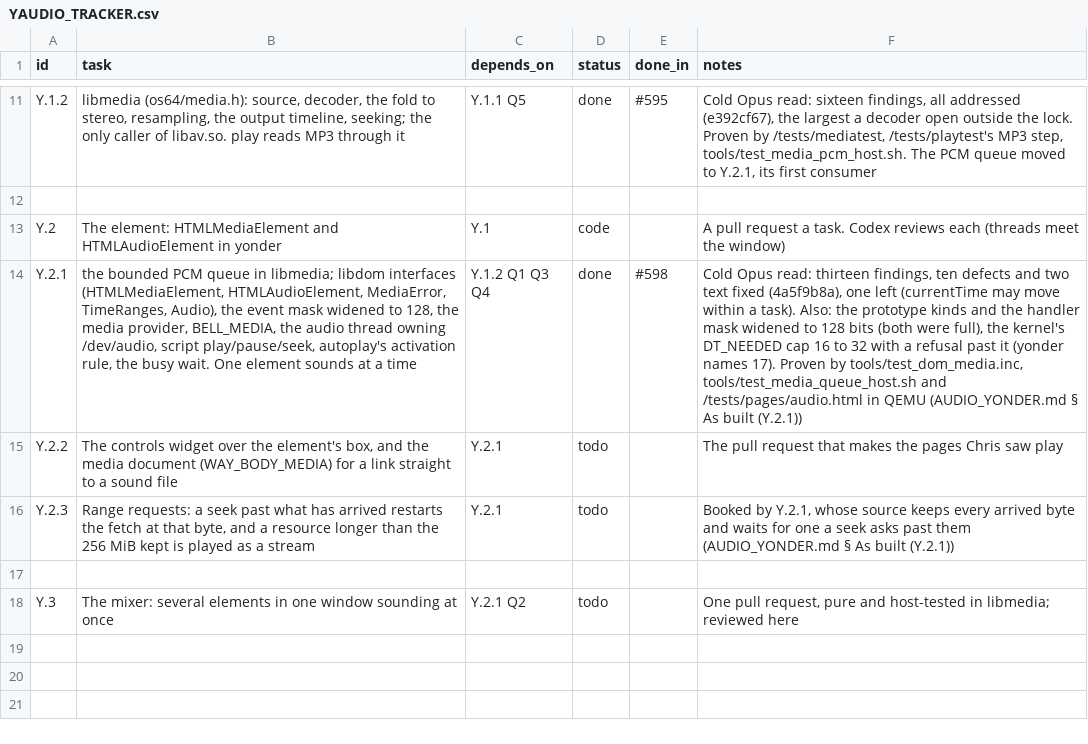
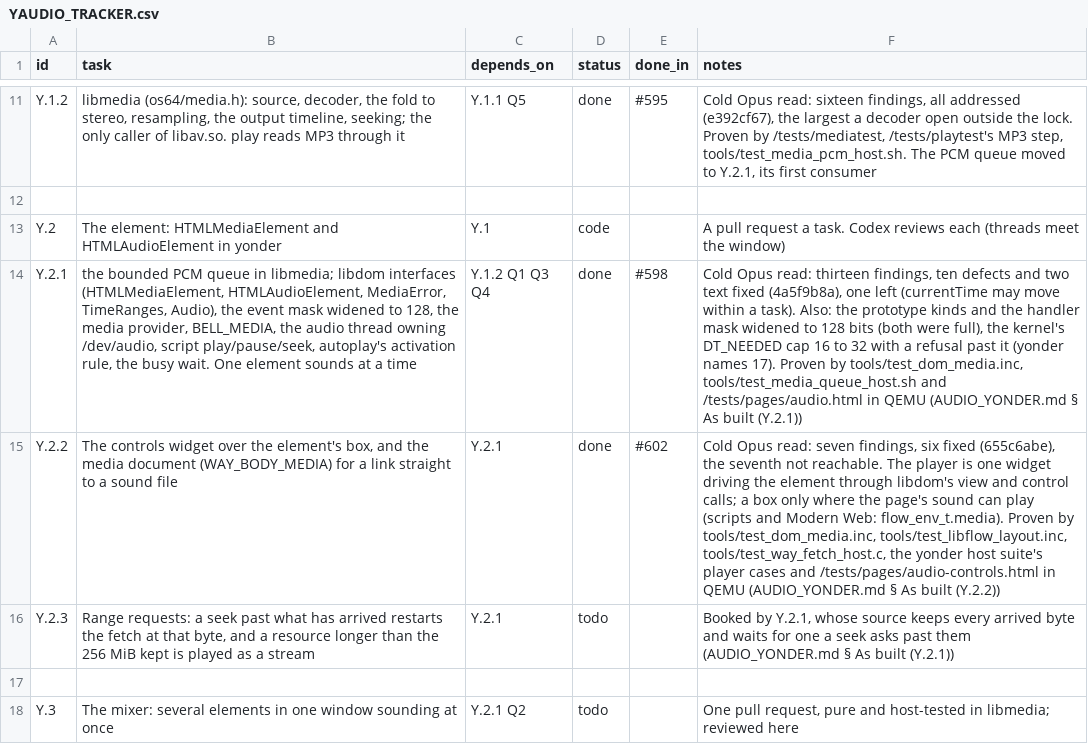
Before and after one commit to VBWizard/os64, a CSV file: docs/design/pending/YAUDIO_TRACKER.csv, drawn as a sheet; only a part is shown, gaps mark what is left out; the diff names each change by its address in the sheet, - before the commit and + after, or states it on an @@ line.

```diff
--- a/docs/design/pending/YAUDIO_TRACKER.csv
+++ b/docs/design/pending/YAUDIO_TRACKER.csv
-D15 (status): todo
+D15 (status): done
-E15 (done_in): (empty)
+E15 (done_in): #602
-F15 (notes): The pull request that makes the pages Chris saw play
+F15 (notes): Cold Opus read: seven findings, six fixed (655c6abe), the seventh not reachable. The player is one widget driving the element through libdom's view and control calls; a box only where the page's sound can play (scripts and Modern Web: flow_env_t.media). Proven by tools/test_dom_media.inc, tools/test_libflow_layout.inc, tools/test_way_fetch_host.c, the yonder host suite's player cases and /tests/pages/audio-controls.html in QEMU (AUDIO_YONDER.md § As built (Y.2.2))
```
